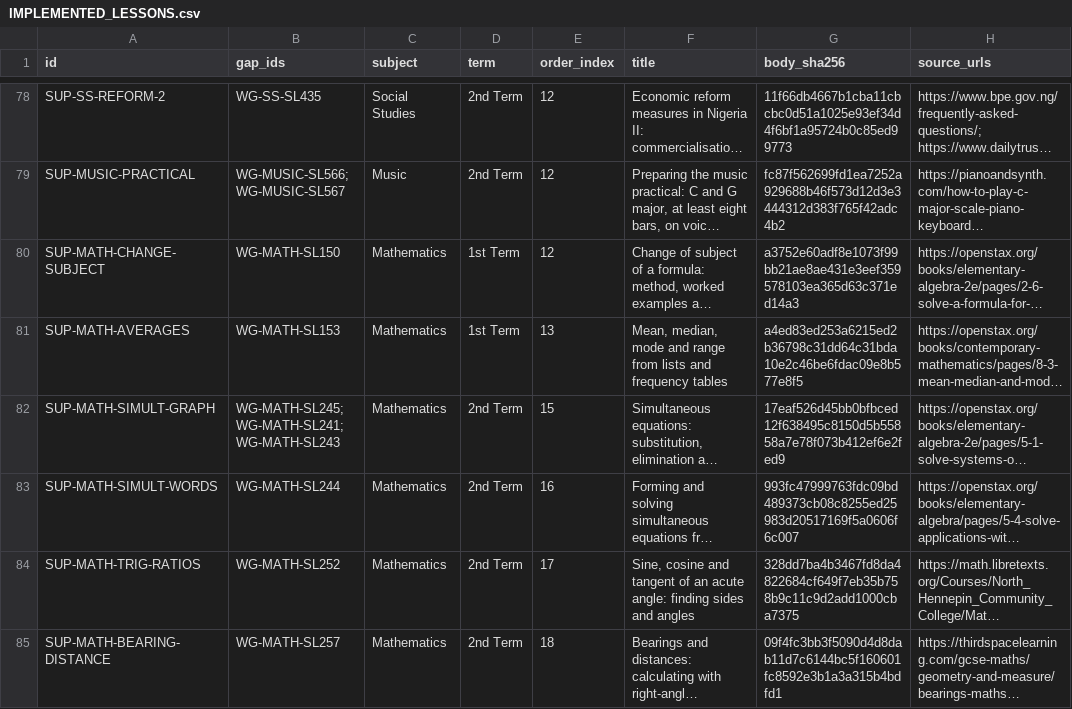
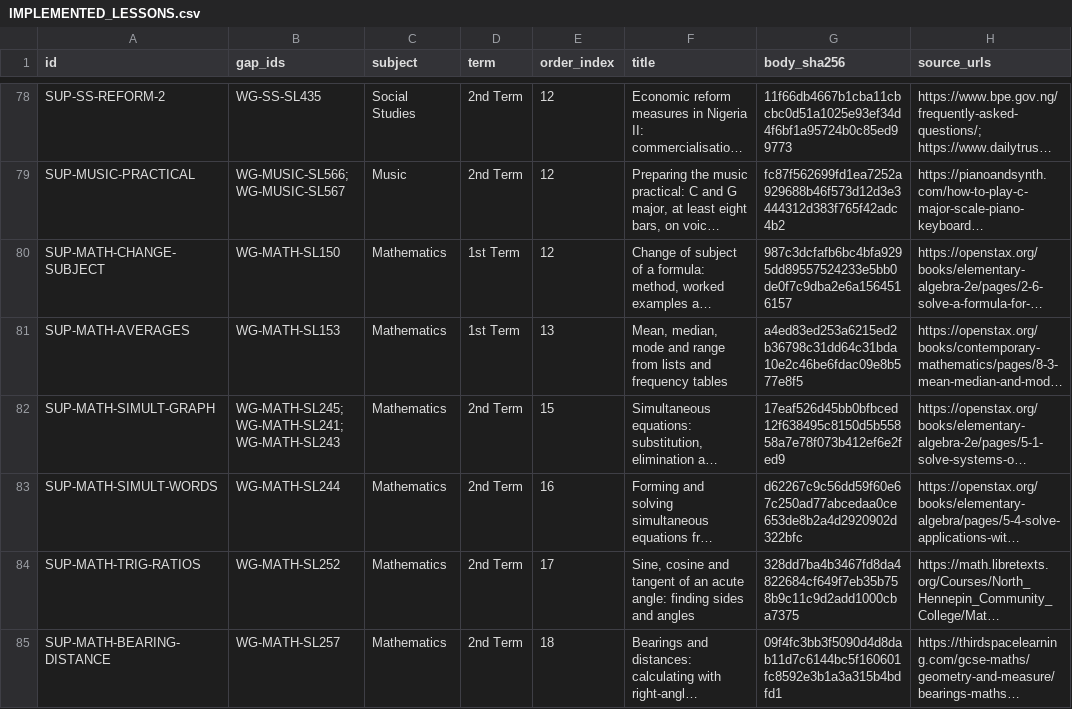
Before and after one commit to PDS-David/sts-school-app, a CSV file: docs/jss3/replacements/IMPLEMENTED_LESSONS.csv, drawn as a sheet; only a part is shown, gaps mark what is left out; long unchanged cells end in …; the diff names each change by its address in the sheet, - before the commit and + after, or states it on an @@ line.

```diff
--- a/docs/jss3/replacements/IMPLEMENTED_LESSONS.csv
+++ b/docs/jss3/replacements/IMPLEMENTED_LESSONS.csv
-G80 (body_sha256): a3752e60adf8e1073f99bb21ae8ae431e3eef359578103ea365d63c371ed14a3
+G80 (body_sha256): 987c3dcfafb6bc4bfa9295dd89557524233e5bb0de0f7c9dba2e6a1564516157
-G83 (body_sha256): 993fc47999763fdc09bd489373cb08c8255ed25983d20517169f5a0606f6c007
+G83 (body_sha256): d62267c9c56dd59f60e67c250ad77abcedaa0ce653de8b2a4d2920902d322bfc
```
Also changed, not shown: docs/jss3/OPEN_BLOCKERS.csv, 8 other files.
